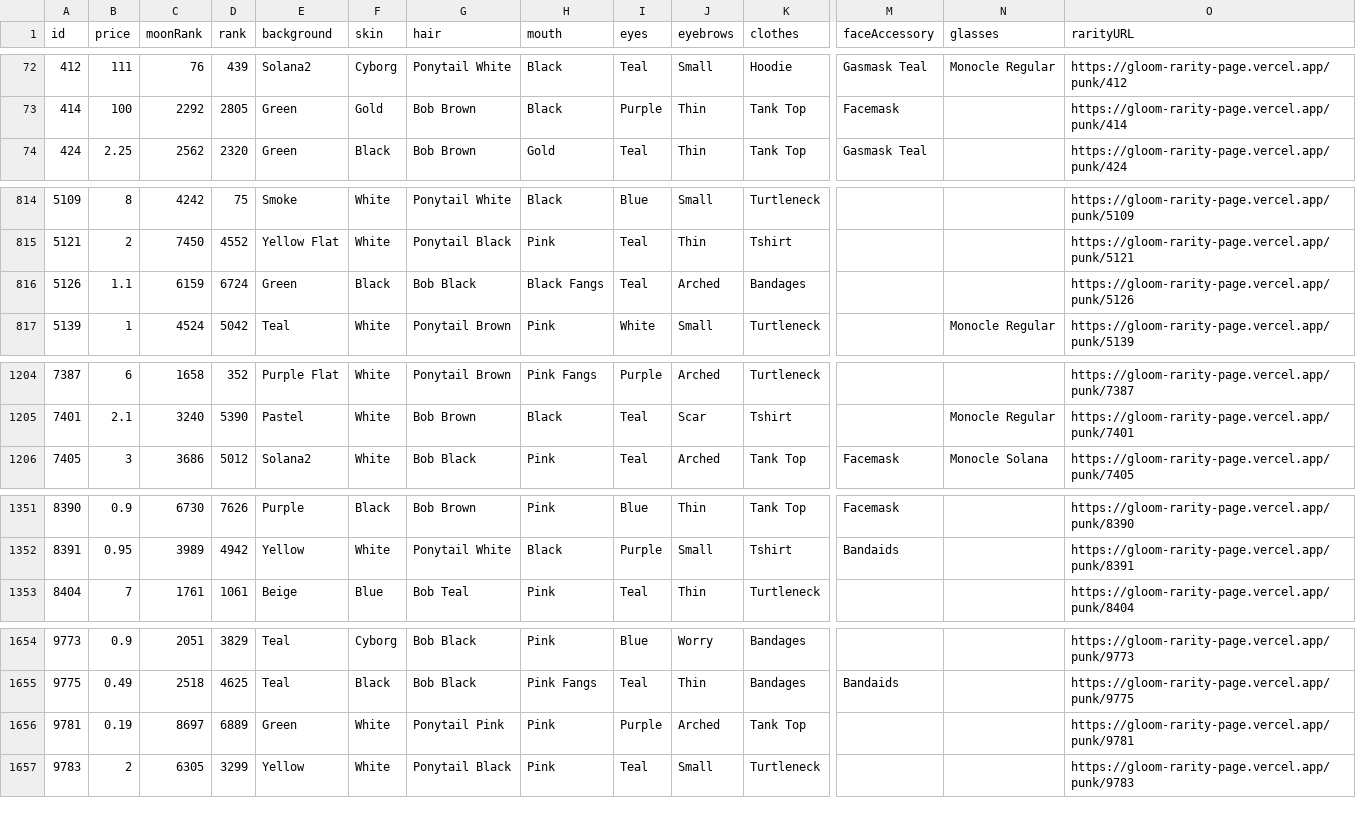
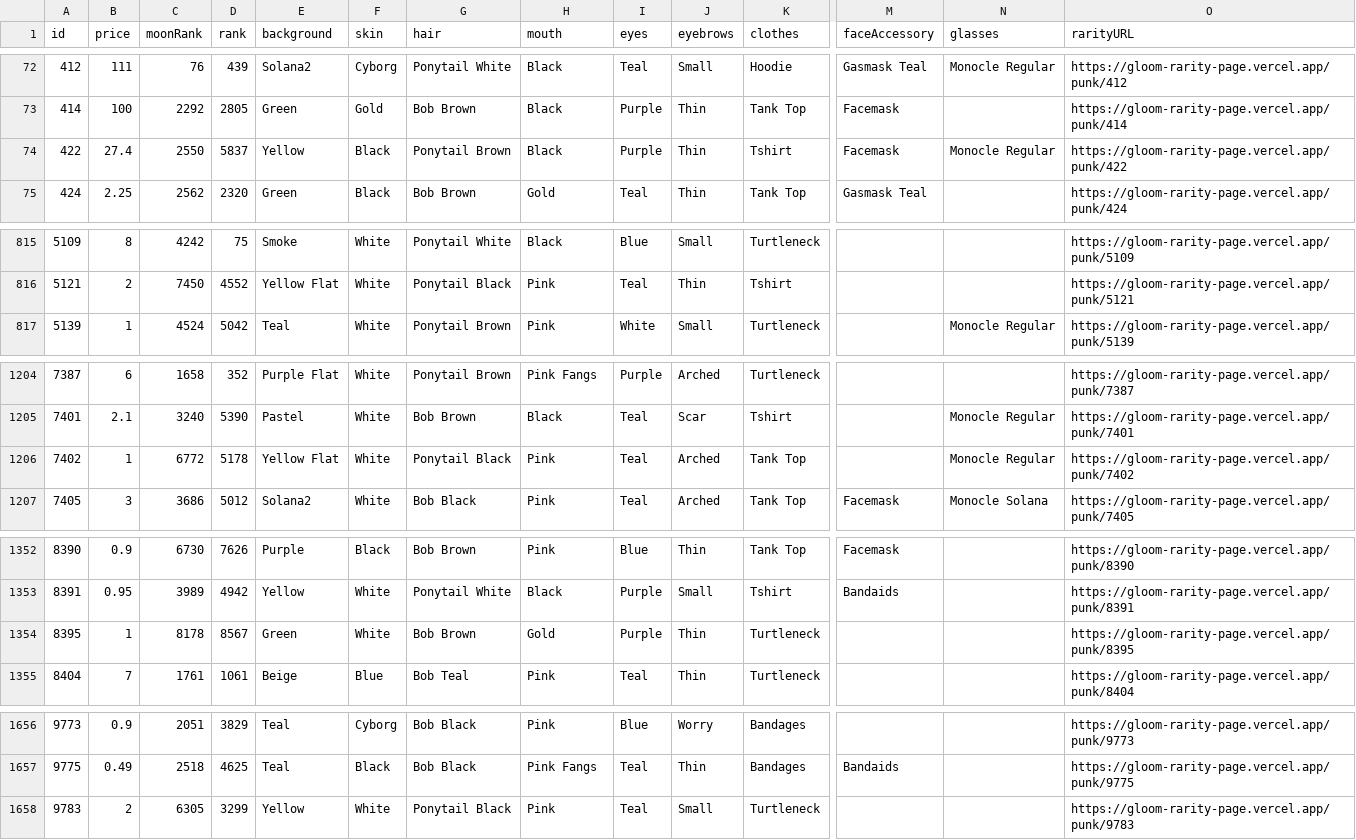
Before and after one commit to nobodykr/solanart-gloom-monitor, a CSV file: gloom-data-processed.csv, drawn as a sheet; only a part is shown, gaps mark what is left out; removed rows and columns are numbered as before the commit, all else as after; rows hold the shown columns only; the diff covers the shown part only; the diff names each change by its address in the sheet, - before the commit and + after, or states it on an @@ line.

Commit message:
Flat: latest data (2021-11-05T16:19:30.706Z) {   "date": "2021-11-05T16:19:30.706Z",   "files": [     {       "name": "gloom-data-processed.csv",       "deltaBytes": 234,       "source": "https://qzlsklfacc.medianetwork.cloud/nft_for_sale?collection=gloompunk"     },     {       "name": "gloom-data.json",       "deltaBytes": 587,       "source": "https://qzlsklfacc.medianetwork.cloud/nft_for_sale?collection=gloompunk"     },     {       "name": "gloom-picks.csv",       "deltaBytes": -30,       "source": "https://qzlsklfacc.medianetwork.cloud/nft_for_sale?collection=gloompunk"     }   ] }

```diff
--- a/gloom-data-processed.csv
+++ b/gloom-data-processed.csv
+row 74: 422 | 27.4 | 2550 | 5837 | Yellow | Black | Ponytail Brown | Black | Purple | Thin | Tshirt | Facemask | Monocle Regular | https://gloom-rarity-page.vercel.app/punk/422
-row 816: 5126 | 1.1 | 6159 | 6724 | Green | Black | Bob Black | Black Fangs | Teal | Arched | Bandages |  |  | https://gloom-rarity-page.vercel.app/punk/5126
+row 1206: 7402 | 1 | 6772 | 5178 | Yellow Flat | White | Ponytail Black | Pink | Teal | Arched | Tank Top |  | Monocle Regular | https://gloom-rarity-page.vercel.app/punk/7402
+row 1354: 8395 | 1 | 8178 | 8567 | Green | White | Bob Brown | Gold | Purple | Thin | Turtleneck |  |  | https://gloom-rarity-page.vercel.app/punk/8395
-row 1656: 9781 | 0.19 | 8697 | 6889 | Green | White | Ponytail Pink | Pink | Purple | Arched | Tank Top |  |  | https://gloom-rarity-page.vercel.app/punk/9781
```
Also changed, not shown: 3 edited cells elsewhere in this file, gloom-picks.csv, 1 other file.
